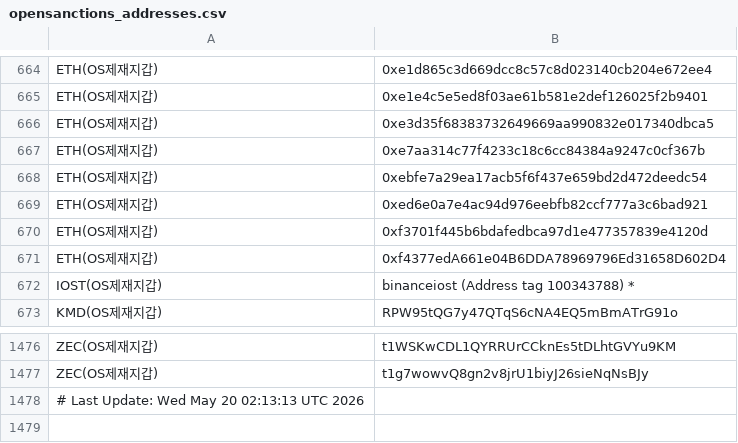
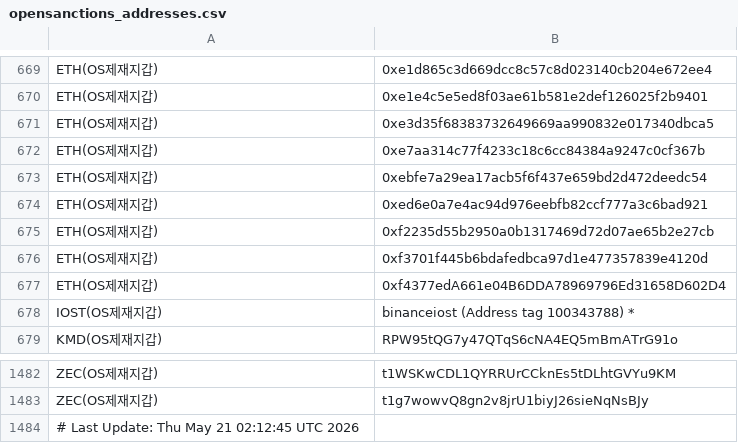
Before and after one commit to kuyongjin/blacklist-wallet-daily-check, a CSV file: opensanctions_addresses.csv, drawn as a sheet; only a part is shown, gaps mark what is left out; the diff covers the shown part only.

```diff
--- a/opensanctions_addresses.csv
+++ b/opensanctions_addresses.csv
@@ -669,2 +674,3 @@ ETH(OS제재지갑),0xebfe7a29ea17acb5f6f437e659bd2d472deedc54
 ETH(OS제재지갑),0xed6e0a7e4ac94d976eebfb82ccf777a3c6bad921
+ETH(OS제재지갑),0xf2235d55b2950a0b1317469d72d07ae65b2e27cb
 ETH(OS제재지갑),0xf3701f445b6bdafedbca97d1e477357839e4120d
@@ -1477,2 +1483,2 @@ ZEC(OS제재지갑),t1WSKwCDL1QYRRUrCCknEs5tDLhtGVYu9KM
 ZEC(OS제재지갑),t1g7wowvQ8gn2v8jrU1biyJ26sieNqNsBJy
-# Last Update: Wed May 20 02:13:13 UTC 2026
+# Last Update: Thu May 21 02:12:45 UTC 2026
```
Also changed, not shown: 5 added rows elsewhere in this file, ofac_sanctioned_addresses.csv.
